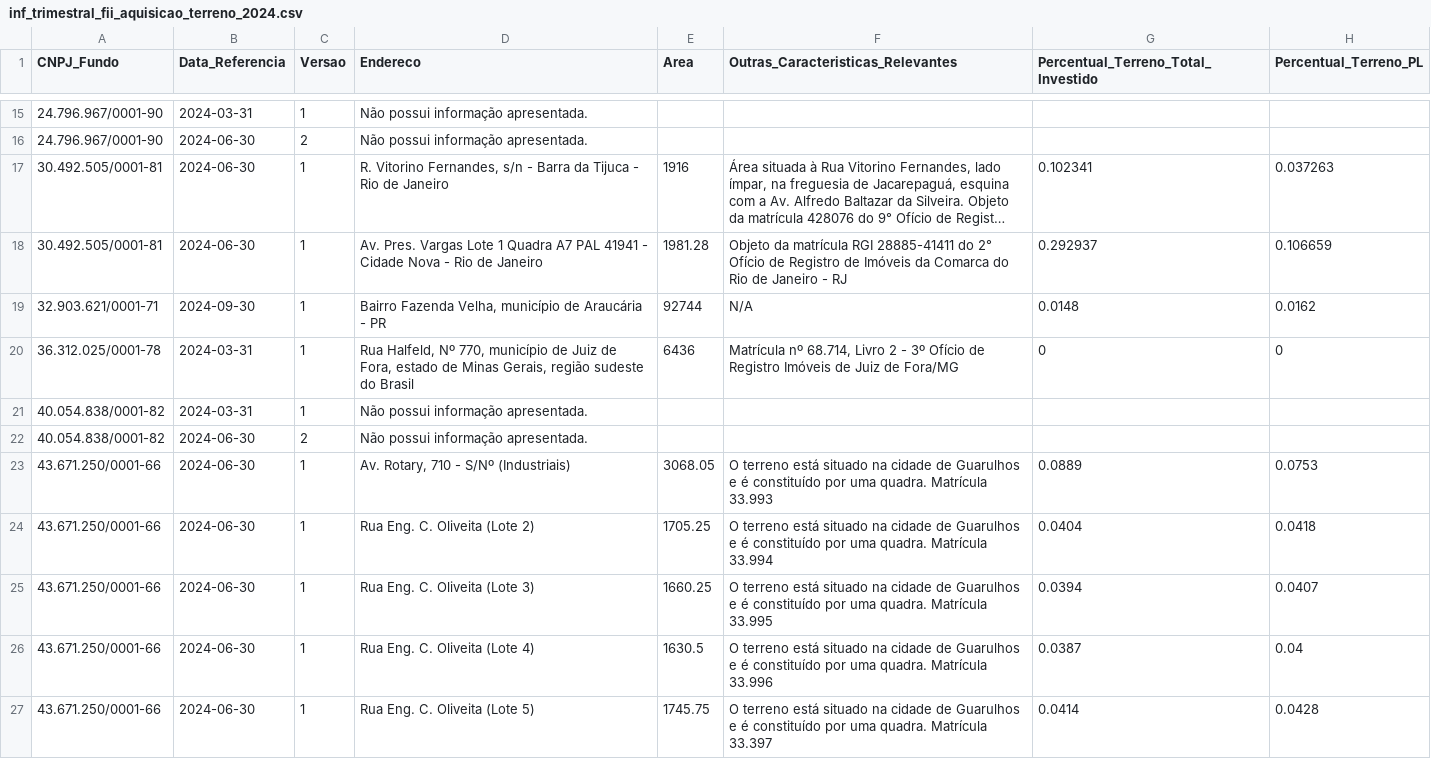
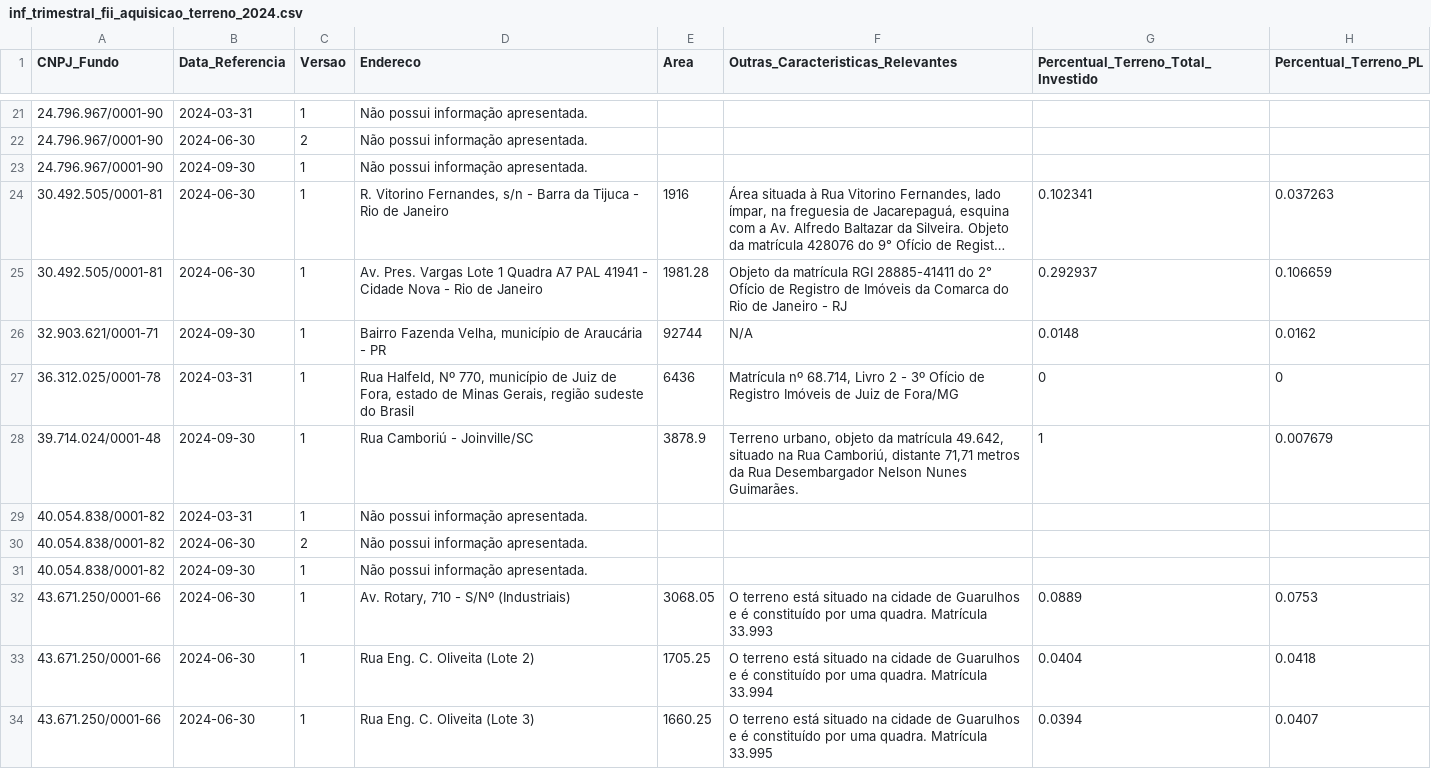
Before and after one commit to AlexPrestes/fii-dashboard, a CSV file: data/raw/trimestral/aquisicao_terreno/inf_trimestral_fii_aquisicao_terreno_2024.csv, drawn as a sheet; only a part is shown, gaps mark what is left out; the shorter side is filled out with more unchanged rows; long unchanged cells end in …; the diff covers the shown part only; the diff names each change by its address in the sheet, - before the commit and + after, or states it on an @@ line.

```diff
--- a/data/raw/trimestral/aquisicao_terreno/inf_trimestral_fii_aquisicao_terreno_2024.csv
+++ b/data/raw/trimestral/aquisicao_terreno/inf_trimestral_fii_aquisicao_terreno_2024.csv
+row 23: 24.796.967/0001-90 | 2024-09-30 | 1 | Não possui informação apresentada.
+row 28: 39.714.024/0001-48 | 2024-09-30 | 1 | Rua Camboriú - Joinville/SC | 3878.9 | Terreno urbano, objeto da matrícula 49.642, situado na Rua Camboriú, distante 71,71 metros da Rua Desembargador Nelson Nunes Guimarães. | 1 | 0.007679
+row 31: 40.054.838/0001-82 | 2024-09-30 | 1 | Não possui informação apresentada.
```
Also changed, not shown: 13 added rows elsewhere in this file, data/raw/anual/geral/inf_anual_fii_geral_2024.csv, data/raw/trimestral/alienacao_terreno/inf_trimestral_fii_alienacao_terreno_2024.csv, 43 other files.
